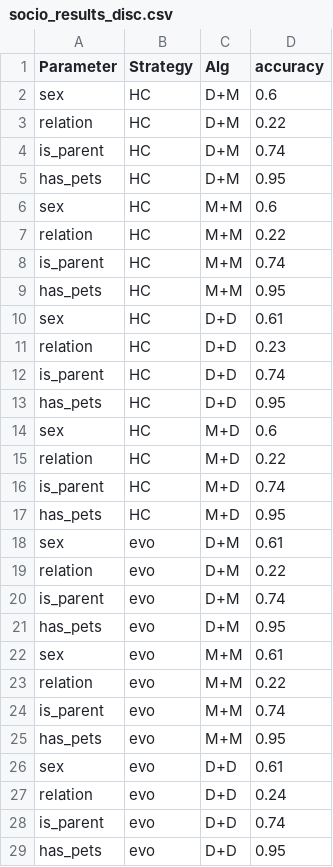
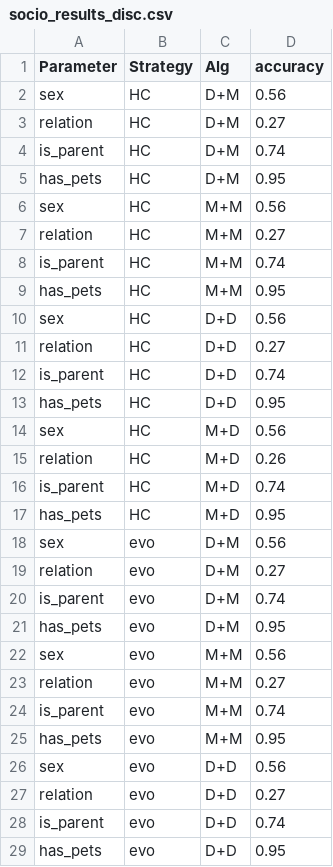
Before and after one commit to Anaxagor/Mixed-Learning-of-Bayesian-Networks, a CSV file: experiments/socio_results_disc.csv, drawn as a sheet; only a part is shown; the diff covers the shown part only.

```diff
--- a/experiments/socio_results_disc.csv
+++ b/experiments/socio_results_disc.csv
@@ -1,28 +1,28 @@
 Parameter,Strategy,Alg,accuracy
-sex,HC,D+M,0.6
-relation,HC,D+M,0.22
+sex,HC,D+M,0.56
+relation,HC,D+M,0.27
 is_parent,HC,D+M,0.74
 has_pets,HC,D+M,0.95
-sex,HC,M+M,0.6
-relation,HC,M+M,0.22
+sex,HC,M+M,0.56
+relation,HC,M+M,0.27
 is_parent,HC,M+M,0.74
 has_pets,HC,M+M,0.95
-sex,HC,D+D,0.61
-relation,HC,D+D,0.23
+sex,HC,D+D,0.56
+relation,HC,D+D,0.27
 is_parent,HC,D+D,0.74
 has_pets,HC,D+D,0.95
-sex,HC,M+D,0.6
-relation,HC,M+D,0.22
+sex,HC,M+D,0.56
+relation,HC,M+D,0.26
 is_parent,HC,M+D,0.74
 has_pets,HC,M+D,0.95
-sex,evo,D+M,0.61
-relation,evo,D+M,0.22
+sex,evo,D+M,0.56
+relation,evo,D+M,0.27
 is_parent,evo,D+M,0.74
 has_pets,evo,D+M,0.95
-sex,evo,M+M,0.61
-relation,evo,M+M,0.22
+sex,evo,M+M,0.56
+relation,evo,M+M,0.27
 is_parent,evo,M+M,0.74
 has_pets,evo,M+M,0.95
-sex,evo,D+D,0.61
-relation,evo,D+D,0.24
+sex,evo,D+D,0.56
+relation,evo,D+D,0.27
 is_parent,evo,D+D,0.74
```
Also changed, not shown: 2 edited cells elsewhere in this file, experiments/geo_results_cont.csv, experiments/geo_results_disc.csv, 1 other file.
